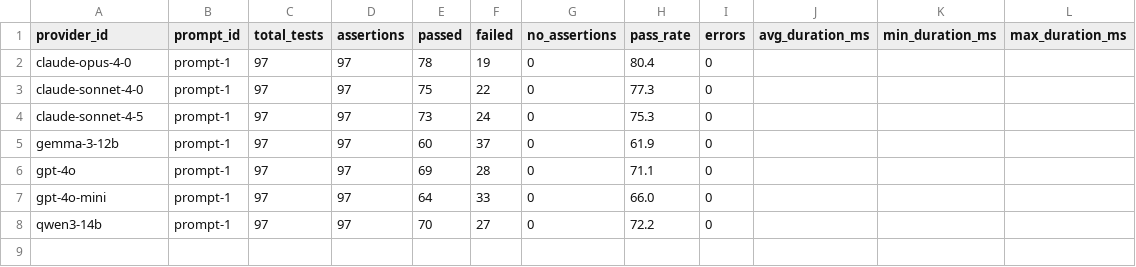
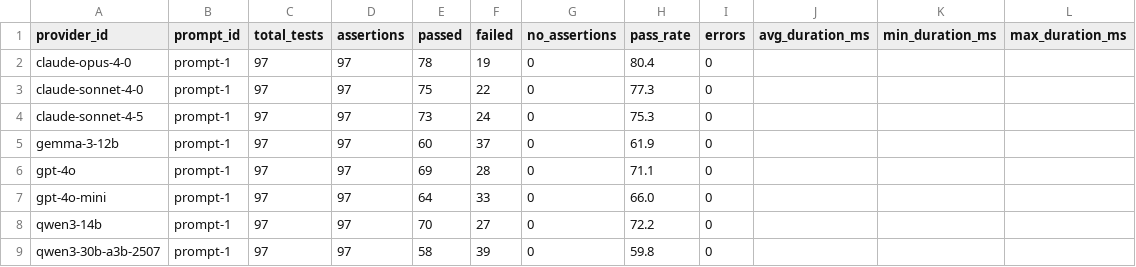
Before and after one commit to kevinschaul/llm-evals, a CSV file: src/evals/article-tracking-categories/results/aggregate.csv, drawn as a sheet.

```diff
--- a/src/evals/article-tracking-categories/results/aggregate.csv
+++ b/src/evals/article-tracking-categories/results/aggregate.csv
@@ -8 +8,2 @@ gpt-4o-mini,prompt-1,97,97,64,33,0,66.0,0,,,
 qwen3-14b,prompt-1,97,97,70,27,0,72.2,0,,,
+qwen3-30b-a3b-2507,prompt-1,97,97,58,39,0,59.8,0,,,
```
Also changed, not shown: src/evals/article-tracking-trump/results/aggregate.csv, src/evals/grab-bag/results/aggregate.csv, 20 other files.
